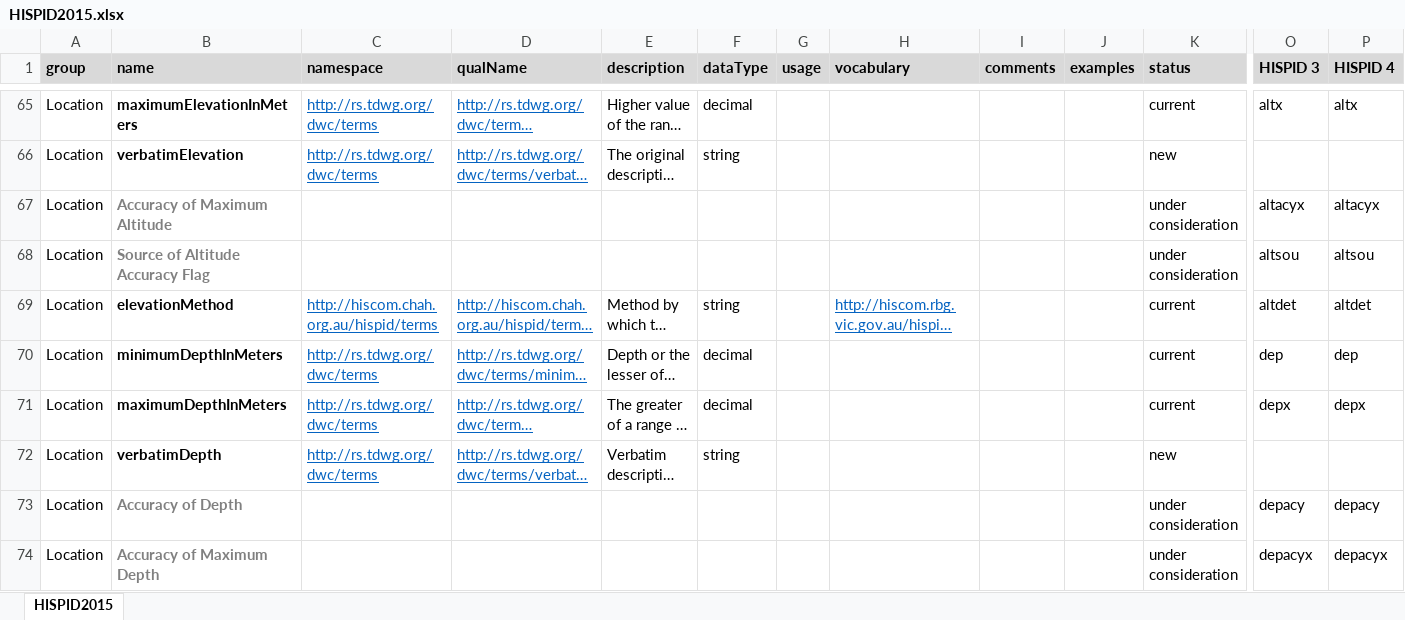
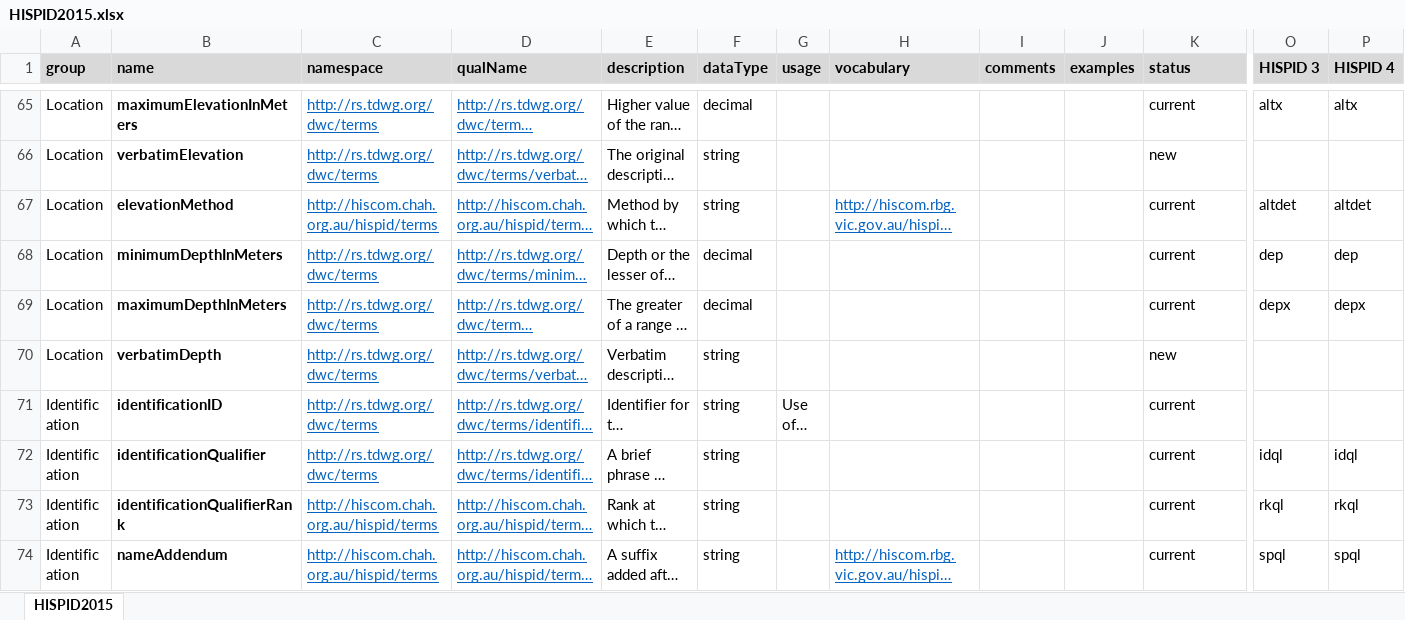
Before and after one commit to hiscom/hispid, an Excel workbook: HISPID2015.xlsx, sheet HISPID2015, drawn as a sheet; only a part is shown, gaps mark what is left out; the shorter side is filled out with more unchanged rows; long unchanged cells end in …; values as stored, in another font and other column widths than the file's, no borders; rows hold the shown columns only; the diff covers the shown part only; the diff names each change by its address in the sheet, - before the commit and + after, or states it on an @@ line.

Commit message:
Latest updates to HISPID2015.xlsx

```diff
--- a/HISPID2015.xlsx (sheet HISPID2015)
+++ b/HISPID2015.xlsx (sheet HISPID2015)
-row 67: Location | Accuracy of Maximum Altitude |  |  |  |  |  |  |  |  | under consideration | altacyx | altacyx
-row 68: Location | Source of Altitude Accuracy Flag |  |  |  |  |  |  |  |  | under consideration | altsou | altsou
-row 73: Location | Accuracy of Depth |  |  |  |  |  |  |  |  | under consideration | depacy | depacy
-row 74: Location | Accuracy of Maximum Depth |  |  |  |  |  |  |  |  | under consideration | depacyx | depacyx
```
Also changed, not shown: 2 removed rows and 6 edited cells elsewhere in this sheet.
